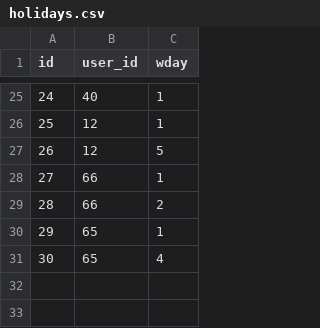
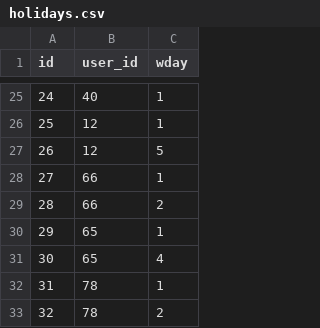
Before and after one commit to KazYam1001/pair_maker, a CSV file: db/csv/holidays.csv, drawn as a sheet; only a part is shown, gaps mark what is left out.

Commit message:
update users csv

```diff
--- a/db/csv/holidays.csv
+++ b/db/csv/holidays.csv
@@ -31 +31,3 @@ id,user_id,wday
 30,65,4
+31,78,1
+32,78,2
```
Also changed, not shown: db/csv/users.csv.
